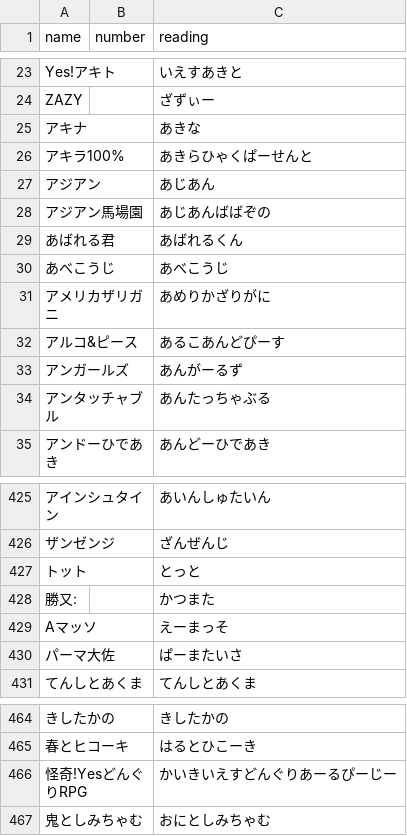
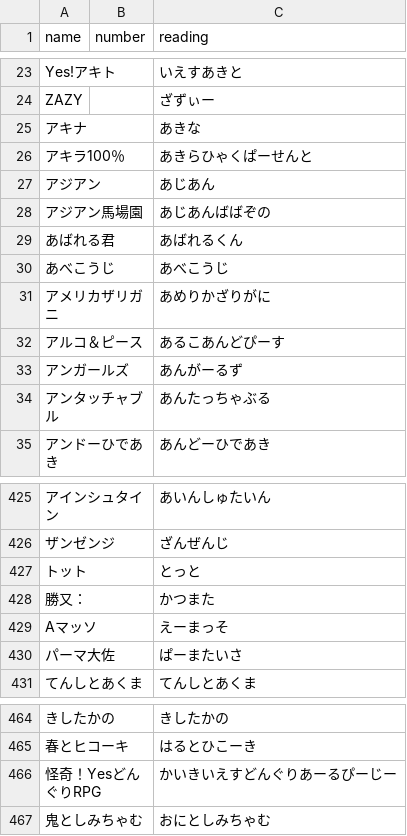
Before and after one commit to gmmtea/owarai-data, a CSV file: seed_csv/comedians.csv, drawn as a sheet; only a part is shown, gaps mark what is left out; the diff names each change by its address in the sheet, - before the commit and + after, or states it on an @@ line.

```diff
--- a/seed_csv/comedians.csv
+++ b/seed_csv/comedians.csv
-A26 (name): アキラ100%
+A26 (name): アキラ100％
-A32 (name): アルコ&ピース
+A32 (name): アルコ＆ピース
-A428 (name): 勝又:
+A428 (name): 勝又：
-A466 (name): 怪奇!YesどんぐりRPG
+A466 (name): 怪奇！YesどんぐりRPG
```
Also changed, not shown: seed_csv/final_results.csv, 3 other files.
